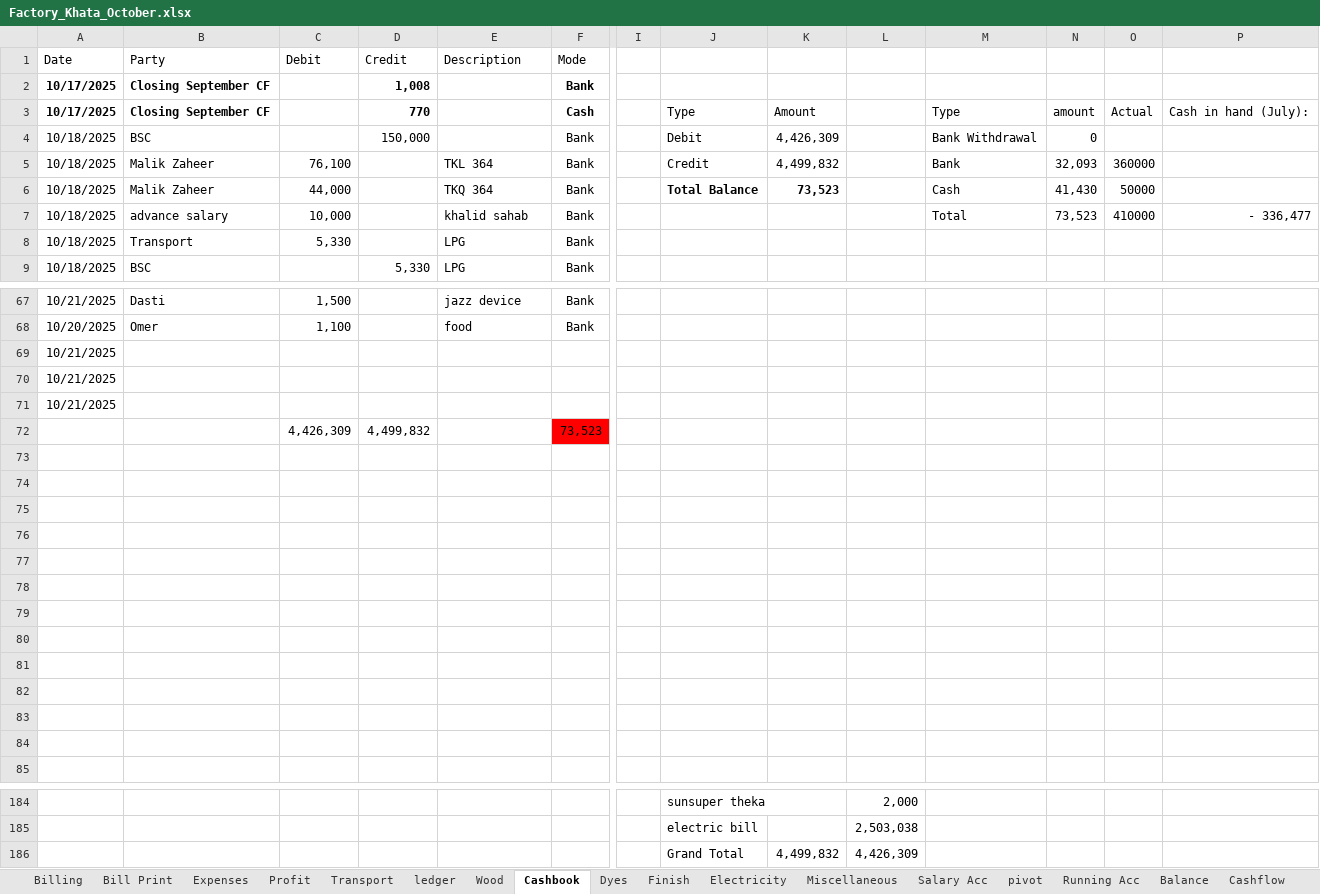
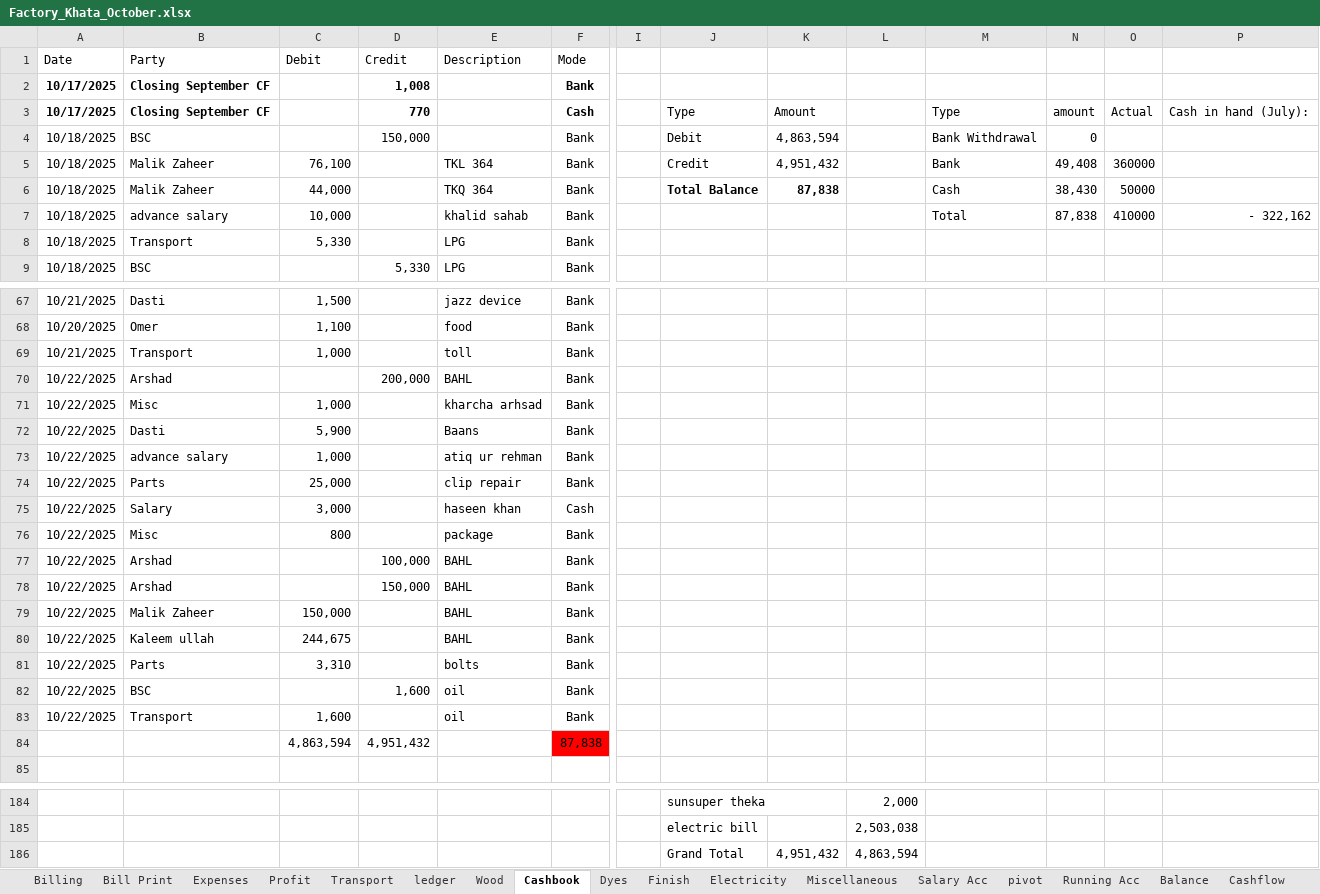
Before and after one commit to omerrazzaq4/AlHamd_Oct, an Excel workbook: Factory_Khata_October.xlsx, sheet Cashbook, drawn as a sheet; only a part is shown, gaps mark what is left out; values as stored, in another font and other column widths than the file's, no borders; charts and pictures and table styles not drawn; removed rows and columns are numbered as before the commit, all else as after; rows hold the shown columns only; the diff covers the shown part only; the diff names each change by its address in the sheet, - before the commit and + after, or states it on an @@ line.

```diff
--- a/Factory_Khata_October.xlsx (sheet Cashbook)
+++ b/Factory_Khata_October.xlsx (sheet Cashbook)
-K4: 4,426,309
+K4: 4,863,594
-K5: 4,499,832
+K5: 4,951,432
-N5: 32,093
+N5: 49,408
-K6: 73,523
+K6: 87,838
-N6: 41,430
+N6: 38,430
-N7: 73,523
+N7: 87,838
-P7: - 336,477
+P7: - 322,162
-row 69: 10/21/2025
-row 70: 10/21/2025
-row 71: 10/21/2025
-row 72:  |  | 4,426,309 | 4,499,832 |  | 73,523
-row 69: (empty)
+row 69: 10/21/2025 | Transport | 1,000 |  | toll | Bank
-row 70: (empty)
+row 70: 10/22/2025 | Arshad |  | 200,000 | BAHL | Bank
-row 71: (empty)
+row 71: 10/22/2025 | Misc | 1,000 |  | kharcha arhsad | Bank
-row 72: (empty)
+row 72: 10/22/2025 | Dasti | 5,900 |  | Baans | Bank
-row 73: (empty)
+row 73: 10/22/2025 | advance salary | 1,000 |  | atiq ur rehman | Bank
-row 74: (empty)
+row 74: 10/22/2025 | Parts | 25,000 |  | clip repair | Bank
-row 75: (empty)
+row 75: 10/22/2025 | Salary | 3,000 |  | haseen khan | Cash
-row 76: (empty)
+row 76: 10/22/2025 | Misc | 800 |  | package | Bank
-row 77: (empty)
+row 77: 10/22/2025 | Arshad |  | 100,000 | BAHL | Bank
-row 78: (empty)
+row 78: 10/22/2025 | Arshad |  | 150,000 | BAHL | Bank
-row 79: (empty)
+row 79: 10/22/2025 | Malik Zaheer | 150,000 |  | BAHL | Bank
-row 80: (empty)
+row 80: 10/22/2025 | Kaleem ullah | 244,675 |  | BAHL | Bank
+row 81: 10/22/2025 | Parts | 3,310 |  | bolts | Bank
+row 82: 10/22/2025 | BSC |  | 1,600 | oil | Bank
+row 83: 10/22/2025 | Transport | 1,600 |  | oil | Bank
+row 84:  |  | 4,863,594 | 4,951,432 |  | 87,838
-row 186:  |  |  |  |  |  |  | Grand Total | 4,499,832 | 4,426,309
+row 186:  |  |  |  |  |  |  | Grand Total | 4,951,432 | 4,863,594
```
Also changed, not shown: 8 added rows, 8 removed rows and 2 edited cells elsewhere in this sheet, sheet Billing, sheet ledger, sheet Wood, sheet pivot, sheet Profit, sheet Balance, 3 more sheets, charts or pictures.
